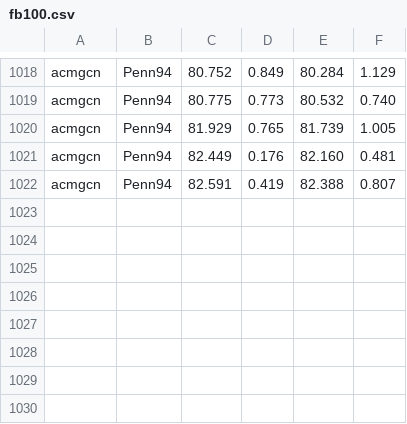
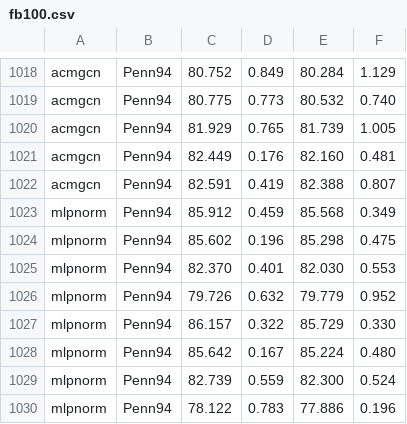
Before and after one commit to RecklessRonan/GNN-experiments, a CSV file: Non-Homophily-Large-Scale/results/fb100.csv, drawn as a sheet; only a part is shown, gaps mark what is left out; the diff names each change by its address in the sheet, - before the commit and + after, or states it on an @@ line.

```diff
--- a/Non-Homophily-Large-Scale/results/fb100.csv
+++ b/Non-Homophily-Large-Scale/results/fb100.csv
+row 1023: mlpnorm | Penn94 | 85.912 | 0.459 | 85.568 | 0.349
+row 1024: mlpnorm | Penn94 | 85.602 | 0.196 | 85.298 | 0.475
+row 1025: mlpnorm | Penn94 | 82.370 | 0.401 | 82.030 | 0.553
+row 1026: mlpnorm | Penn94 | 79.726 | 0.632 | 79.779 | 0.952
+row 1027: mlpnorm | Penn94 | 86.157 | 0.322 | 85.729 | 0.330
+row 1028: mlpnorm | Penn94 | 85.642 | 0.167 | 85.224 | 0.480
+row 1029: mlpnorm | Penn94 | 82.739 | 0.559 | 82.300 | 0.524
+row 1030: mlpnorm | Penn94 | 78.122 | 0.783 | 77.886 | 0.196
```
Also changed, not shown: Non-Homophily-Large-Scale/results/pokec.csv, Non-Homophily-Large-Scale/results/twitch-gamer.csv, 2 other files.
